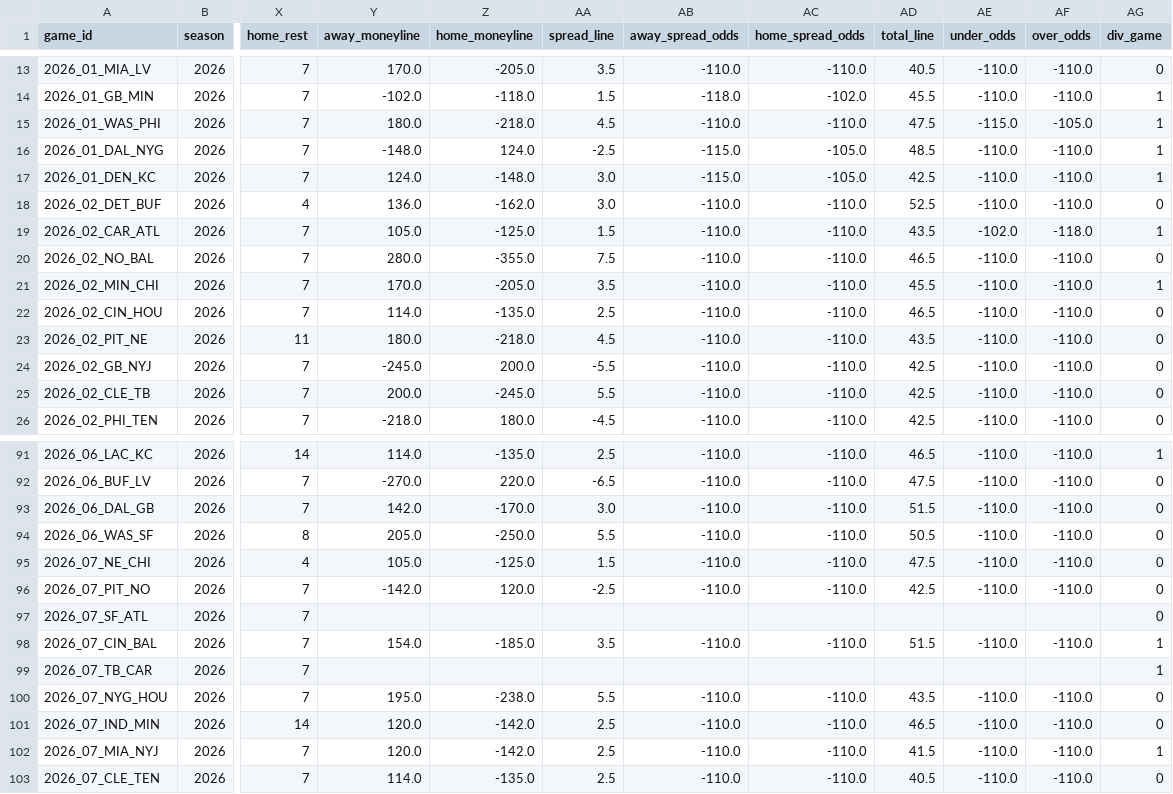
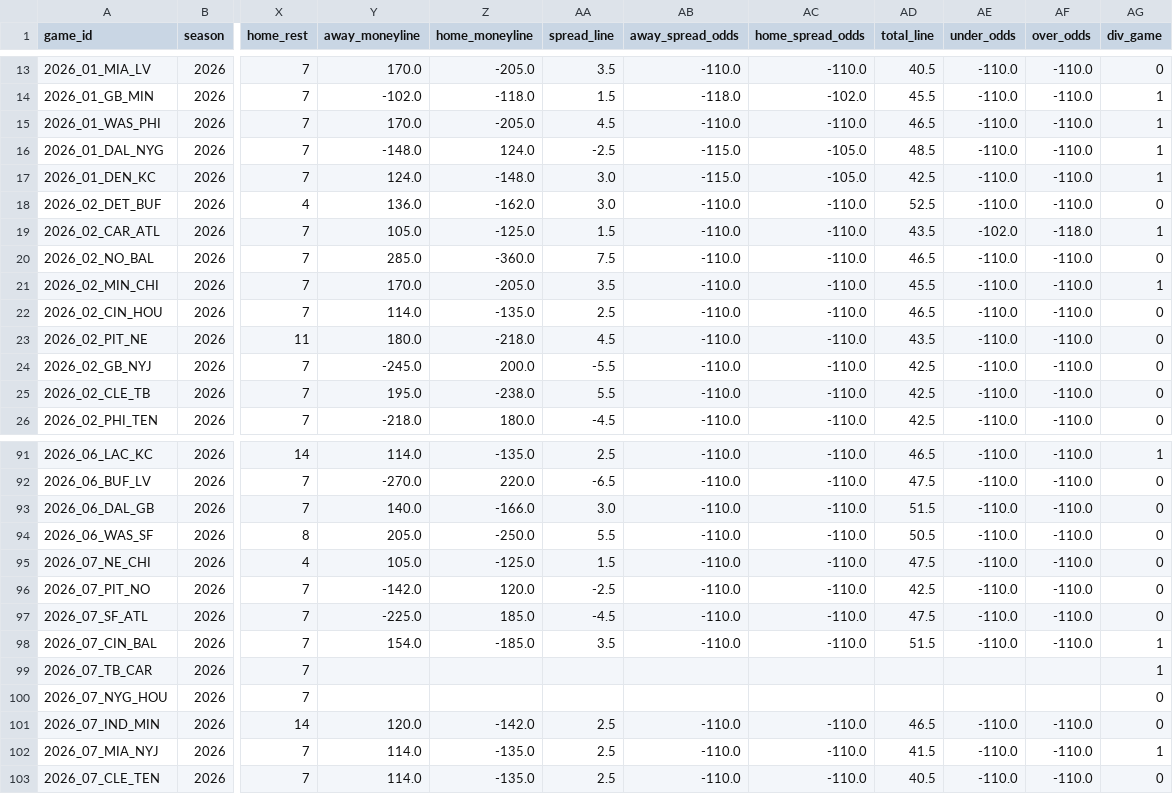
Before and after one commit to msiony24/Michael-betting-dashboard, a CSV file: data/nfl/schedules.csv, drawn as a sheet; only a part is shown, gaps mark what is left out; the diff covers the shown part only; the diff names each change by its address in the sheet, - before the commit and + after, or states it on an @@ line.

```diff
--- a/data/nfl/schedules.csv
+++ b/data/nfl/schedules.csv
-Y15 (away_moneyline): 180.0
+Y15 (away_moneyline): 170.0
-Z15 (home_moneyline): -218.0
+Z15 (home_moneyline): -205.0
-AD15 (total_line): 47.5
+AD15 (total_line): 46.5
-AE15 (under_odds): -115.0
+AE15 (under_odds): -110.0
-AF15 (over_odds): -105.0
+AF15 (over_odds): -110.0
-Y20 (away_moneyline): 280.0
+Y20 (away_moneyline): 285.0
-Z20 (home_moneyline): -355.0
+Z20 (home_moneyline): -360.0
-Y25 (away_moneyline): 200.0
+Y25 (away_moneyline): 195.0
-Z25 (home_moneyline): -245.0
+Z25 (home_moneyline): -238.0
-Y93 (away_moneyline): 142.0
+Y93 (away_moneyline): 140.0
-Z93 (home_moneyline): -170.0
+Z93 (home_moneyline): -166.0
-Y97 (away_moneyline): (empty)
+Y97 (away_moneyline): -225.0
-Z97 (home_moneyline): (empty)
+Z97 (home_moneyline): 185.0
-AA97 (spread_line): (empty)
+AA97 (spread_line): -4.5
-AB97 (away_spread_odds): (empty)
+AB97 (away_spread_odds): -110.0
-AC97 (home_spread_odds): (empty)
+AC97 (home_spread_odds): -110.0
-AD97 (total_line): (empty)
+AD97 (total_line): 47.5
-AE97 (under_odds): (empty)
+AE97 (under_odds): -110.0
-AF97 (over_odds): (empty)
+AF97 (over_odds): -110.0
-Y100 (away_moneyline): 195.0
+Y100 (away_moneyline): (empty)
-Z100 (home_moneyline): -238.0
+Z100 (home_moneyline): (empty)
-AA100 (spread_line): 5.5
+AA100 (spread_line): (empty)
-AB100 (away_spread_odds): -110.0
+AB100 (away_spread_odds): (empty)
-AC100 (home_spread_odds): -110.0
+AC100 (home_spread_odds): (empty)
-AD100 (total_line): 43.5
+AD100 (total_line): (empty)
-AE100 (under_odds): -110.0
+AE100 (under_odds): (empty)
-AF100 (over_odds): -110.0
+AF100 (over_odds): (empty)
-Y102 (away_moneyline): 120.0
+Y102 (away_moneyline): 114.0
-Z102 (home_moneyline): -142.0
+Z102 (home_moneyline): -135.0
```
Also changed, not shown: 23 edited cells elsewhere in this file, data/nfl/depth_charts.csv, data/nfl/game_quality.csv, 11 other files.
